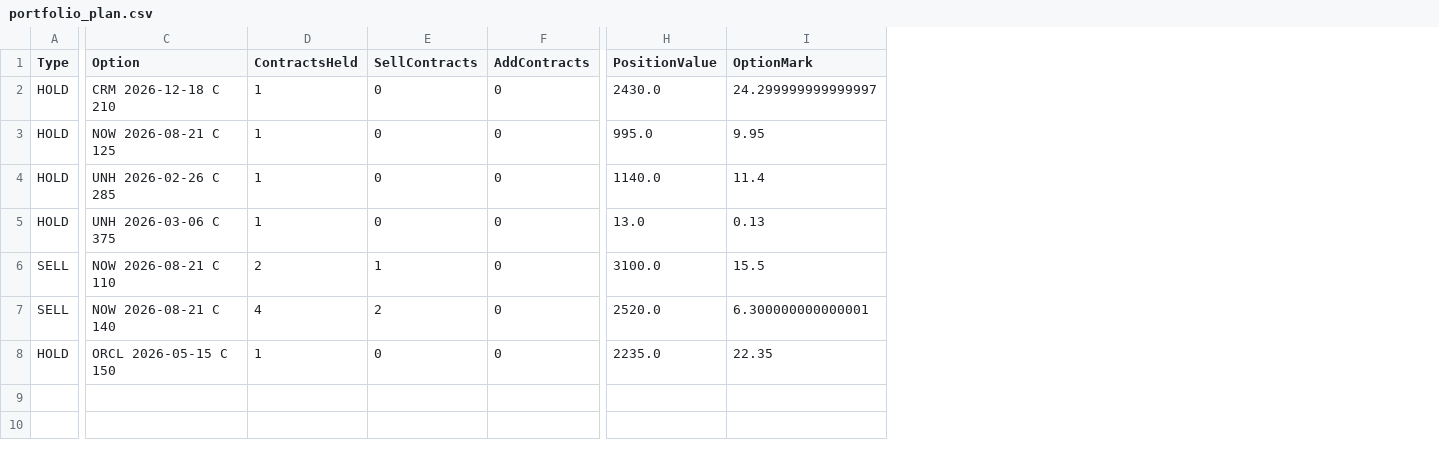
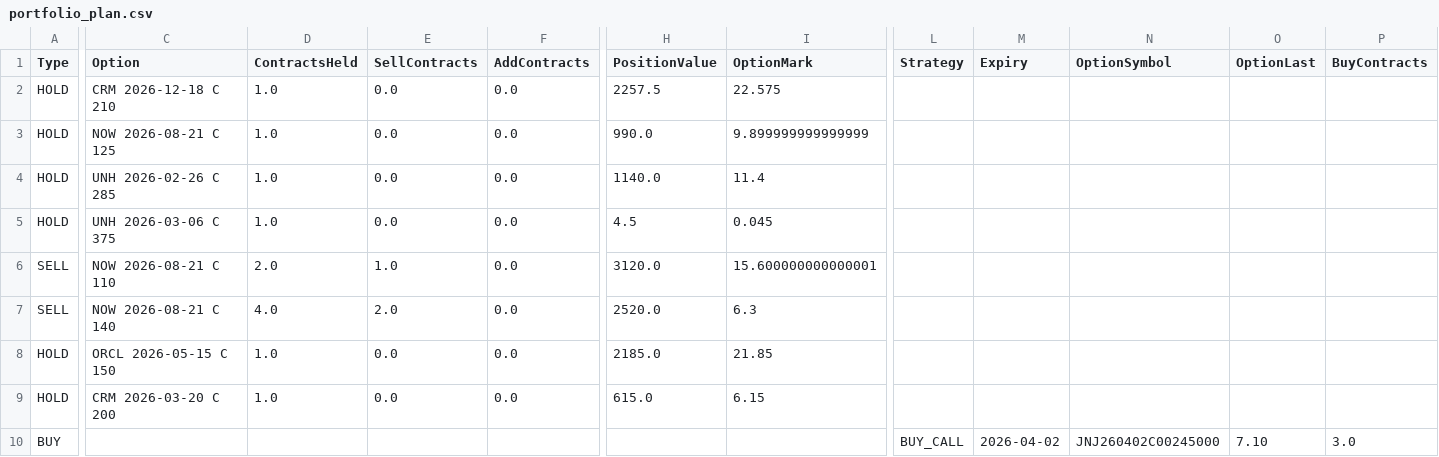
Before and after one commit to vibraniumtag-code/Stocks, a CSV file: docs/portfolio_plan.csv, drawn as a sheet; only a part is shown, gaps mark what is left out; rows hold the shown columns only; the diff covers the shown part only; the diff names each change by its address in the sheet, - before the commit and + after, or states it on an @@ line.

```diff
--- a/docs/portfolio_plan.csv
+++ b/docs/portfolio_plan.csv
+column L (Strategy), empty
+column M (Expiry), empty
+column N (OptionSymbol), empty
+column O (OptionLast), empty
+column P (BuyContracts), empty
-D2:D5 (ContractsHeld): 1
+D2:D5 (ContractsHeld): 1.0
-E2:E5 (SellContracts): 0
+E2:E5 (SellContracts): 0.0
-F2:F8 (AddContracts): 0
+F2:F8 (AddContracts): 0.0
-H2 (PositionValue): 2430.0
+H2 (PositionValue): 2257.5
-I2 (OptionMark): 24.299999999999997
+I2 (OptionMark): 22.575
-H3 (PositionValue): 995.0
+H3 (PositionValue): 990.0
-I3 (OptionMark): 9.95
+I3 (OptionMark): 9.899999999999999
-H5 (PositionValue): 13.0
+H5 (PositionValue): 4.5
-I5 (OptionMark): 0.13
+I5 (OptionMark): 0.045
-D6 (ContractsHeld): 2
+D6 (ContractsHeld): 2.0
-E6 (SellContracts): 1
+E6 (SellContracts): 1.0
-H6 (PositionValue): 3100.0
+H6 (PositionValue): 3120.0
-I6 (OptionMark): 15.5
+I6 (OptionMark): 15.600000000000001
-D7 (ContractsHeld): 4
+D7 (ContractsHeld): 4.0
-E7 (SellContracts): 2
+E7 (SellContracts): 2.0
-I7 (OptionMark): 6.300000000000001
+I7 (OptionMark): 6.3
-D8 (ContractsHeld): 1
+D8 (ContractsHeld): 1.0
-E8 (SellContracts): 0
+E8 (SellContracts): 0.0
-H8 (PositionValue): 2235.0
+H8 (PositionValue): 2185.0
-I8 (OptionMark): 22.35
+I8 (OptionMark): 21.85
+row 9: HOLD | CRM 2026-03-20 C 200 | 1.0 | 0.0 | 0.0 | 615.0 | 6.15
+row 10: BUY |  |  |  |  |  |  | BUY_CALL | 2026-04-02 | JNJ260402C00245000 | 7.10 | 3.0
```
Also changed, not shown: 1 added column elsewhere in this file, portfolio_plan.csv.
